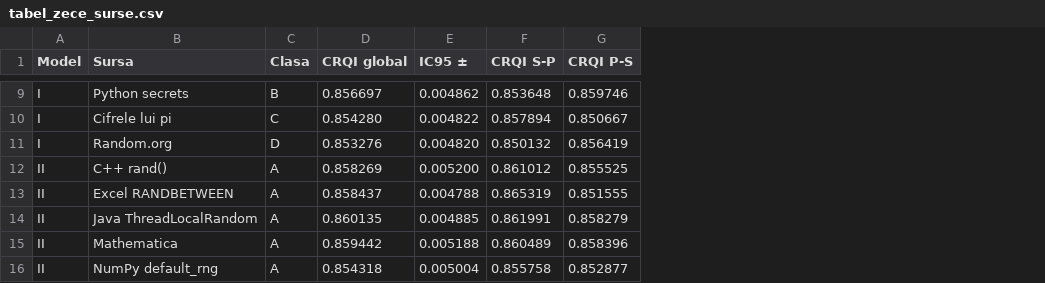
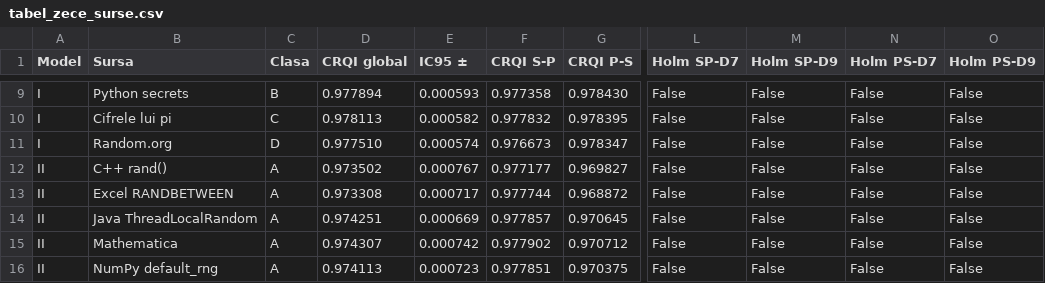
Before and after one commit to vastafi/ztp-reliability-prng, a CSV file: results/tabel_zece_surse.csv, drawn as a sheet; only a part is shown, gaps mark what is left out; the diff covers the shown part only; the diff names each change by its address in the sheet, - before the commit and + after, or states it on an @@ line.

```diff
--- a/results/tabel_zece_surse.csv
+++ b/results/tabel_zece_surse.csv
+column L (Holm SP-D7), rows 9-16: all False
+column M (Holm SP-D9), rows 9-16: all False
+column N (Holm PS-D7), rows 9-16: all False
+column O (Holm PS-D9), rows 9-16: all False
-D9 (CRQI global): 0.856697
+D9 (CRQI global): 0.977894
-E9 (IC95 ±): 0.004862
+E9 (IC95 ±): 0.000593
-F9 (CRQI S-P): 0.853648
+F9 (CRQI S-P): 0.977358
-G9 (CRQI P-S): 0.859746
+G9 (CRQI P-S): 0.978430
-D10 (CRQI global): 0.854280
+D10 (CRQI global): 0.978113
-E10 (IC95 ±): 0.004822
+E10 (IC95 ±): 0.000582
-F10 (CRQI S-P): 0.857894
+F10 (CRQI S-P): 0.977832
-G10 (CRQI P-S): 0.850667
+G10 (CRQI P-S): 0.978395
-D11 (CRQI global): 0.853276
+D11 (CRQI global): 0.977510
-E11 (IC95 ±): 0.004820
+E11 (IC95 ±): 0.000574
-F11 (CRQI S-P): 0.850132
+F11 (CRQI S-P): 0.976673
-G11 (CRQI P-S): 0.856419
+G11 (CRQI P-S): 0.978347
-D12 (CRQI global): 0.858269
+D12 (CRQI global): 0.973502
-E12 (IC95 ±): 0.005200
+E12 (IC95 ±): 0.000767
-F12 (CRQI S-P): 0.861012
+F12 (CRQI S-P): 0.977177
-G12 (CRQI P-S): 0.855525
+G12 (CRQI P-S): 0.969827
-D13 (CRQI global): 0.858437
+D13 (CRQI global): 0.973308
-E13 (IC95 ±): 0.004788
+E13 (IC95 ±): 0.000717
-F13 (CRQI S-P): 0.865319
+F13 (CRQI S-P): 0.977744
-G13 (CRQI P-S): 0.851555
+G13 (CRQI P-S): 0.968872
-D14 (CRQI global): 0.860135
+D14 (CRQI global): 0.974251
-E14 (IC95 ±): 0.004885
+E14 (IC95 ±): 0.000669
-F14 (CRQI S-P): 0.861991
+F14 (CRQI S-P): 0.977857
-G14 (CRQI P-S): 0.858279
+G14 (CRQI P-S): 0.970645
-D15 (CRQI global): 0.859442
+D15 (CRQI global): 0.974307
-E15 (IC95 ±): 0.005188
+E15 (IC95 ±): 0.000742
-F15 (CRQI S-P): 0.860489
+F15 (CRQI S-P): 0.977902
-G15 (CRQI P-S): 0.858396
+G15 (CRQI P-S): 0.970712
-D16 (CRQI global): 0.854318
+D16 (CRQI global): 0.974113
-E16 (IC95 ±): 0.005004
+E16 (IC95 ±): 0.000723
-F16 (CRQI S-P): 0.855758
+F16 (CRQI S-P): 0.977851
-G16 (CRQI P-S): 0.852877
+G16 (CRQI P-S): 0.970375
```
Also changed, not shown: 88 edited cells elsewhere in this file, 2 other files.
